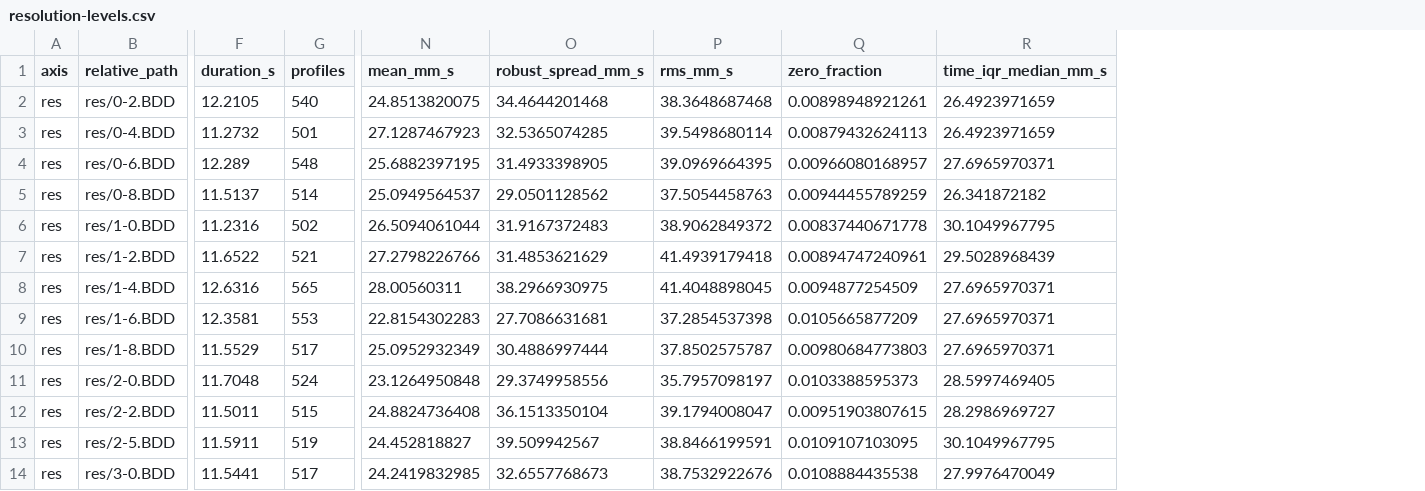
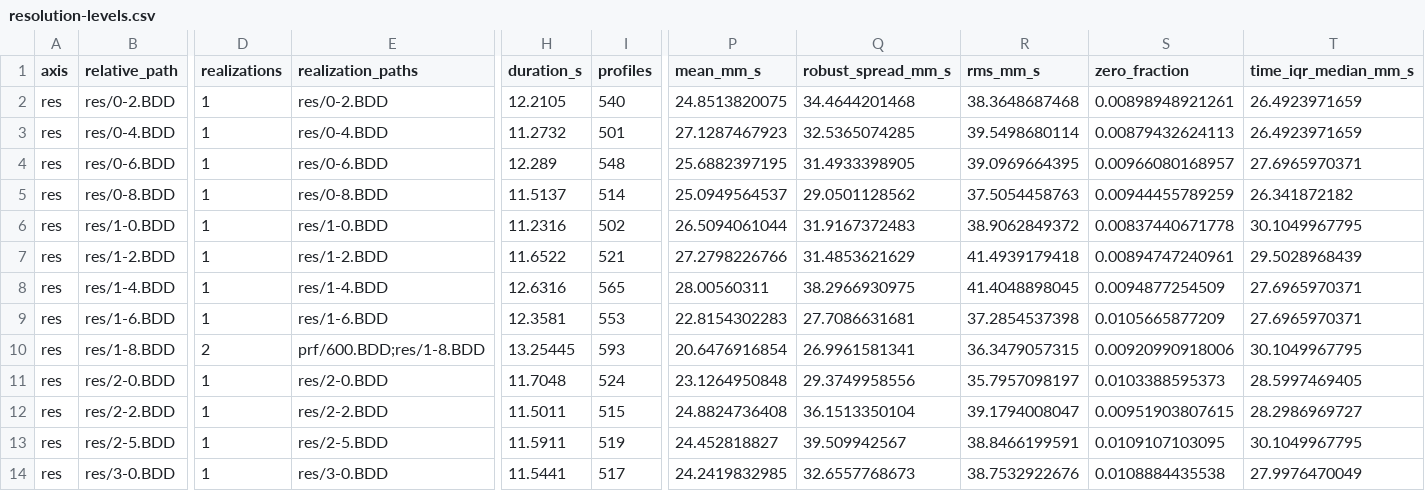
Before and after one commit to ajegorovs/udv-echo-process, a CSV file: reports/mixer-sensitivity-analysis/resolution-levels.csv, drawn as a sheet; only a part is shown, gaps mark what is left out; addresses are those after the commit; the diff covers the shown part only; the diff names each change by its address in the sheet, - before the commit and + after, or states it on an @@ line.

```diff
--- a/reports/mixer-sensitivity-analysis/resolution-levels.csv
+++ b/reports/mixer-sensitivity-analysis/resolution-levels.csv
+column D (realizations), rows 2-14: 1 | 1 | 1 | 1 | 1 | 1 | 1 | 1 | 2 | 1 | 1 | 1 | 1
+column E (realization_paths), rows 2-14: res/0-2.BDD | res/0-4.BDD | res/0-6.BDD | res/0-8.BDD | res/1-0.BDD | res/1-2.BDD | res/1-4.BDD | res/1-6.BDD | prf/600.BDD;res/1-8.BDD | res/2-0.BDD | res/2-2.BDD | res/2-5.BDD | res/3-0.BDD
-H10 (duration_s): 11.5529
+H10 (duration_s): 13.25445
-I10 (profiles): 517
+I10 (profiles): 593
-P10 (mean_mm_s): 25.0952932349
+P10 (mean_mm_s): 20.6476916854
-Q10 (robust_spread_mm_s): 30.4886997444
+Q10 (robust_spread_mm_s): 26.9961581341
-R10 (rms_mm_s): 37.8502575787
+R10 (rms_mm_s): 36.3479057315
-S10 (zero_fraction): 0.00980684773803
+S10 (zero_fraction): 0.00920990918006
-T10 (time_iqr_median_mm_s): 27.6965970371
+T10 (time_iqr_median_mm_s): 30.1049967795
```
Also changed, not shown: 5 edited cells elsewhere in this file, reports/mixer-sensitivity-analysis/burst-levels.csv, reports/mixer-sensitivity-analysis/burst-pairs.csv, 23 other files.
